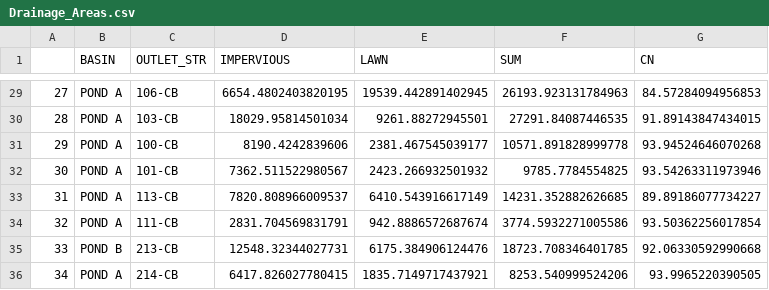
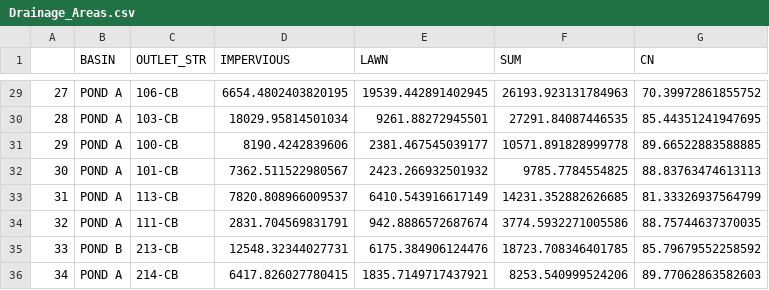
Before and after one commit to lperkins9/hydrology_stage, a CSV file: hydrology/output/Drainage_Areas.csv, drawn as a sheet; only a part is shown, gaps mark what is left out; the diff covers the shown part only.

```diff
--- a/hydrology/output/Drainage_Areas.csv
+++ b/hydrology/output/Drainage_Areas.csv
@@ -29,8 +29,8 @@
-27,POND A,106-CB,6654.4802403820195,19539.442891402945,26193.923131784963,84.57284094956853
-28,POND A,103-CB,18029.95814501034,9261.88272945501,27291.84087446535,91.89143847434015
-29,POND A,100-CB,8190.4242839606,2381.467545039177,10571.891828999778,93.94524646070268
-30,POND A,101-CB,7362.511522980567,2423.266932501932,9785.7784554825,93.54263311973946
-31,POND A,113-CB,7820.808966009537,6410.543916617149,14231.352882626685,89.89186077734227
-32,POND A,111-CB,2831.704569831791,942.8886572687674,3774.5932271005586,93.50362256017854
-33,POND B,213-CB,12548.32344027731,6175.384906124476,18723.708346401785,92.06330592990668
-34,POND A,214-CB,6417.826027780415,1835.7149717437921,8253.540999524206,93.9965220390505
+27,POND A,106-CB,6654.4802403820195,19539.442891402945,26193.923131784963,70.39972861855752
+28,POND A,103-CB,18029.95814501034,9261.88272945501,27291.84087446535,85.44351241947695
+29,POND A,100-CB,8190.4242839606,2381.467545039177,10571.891828999778,89.66522883588885
+30,POND A,101-CB,7362.511522980567,2423.266932501932,9785.7784554825,88.83763474613113
+31,POND A,113-CB,7820.808966009537,6410.543916617149,14231.352882626685,81.33326937564799
+32,POND A,111-CB,2831.704569831791,942.8886572687674,3774.5932271005586,88.75744637370035
+33,POND B,213-CB,12548.32344027731,6175.384906124476,18723.708346401785,85.79679552258592
+34,POND A,214-CB,6417.826027780415,1835.7149717437921,8253.540999524206,89.77062863582603
```
Also changed, not shown: 26 edited cells elsewhere in this file, 9 other files.
